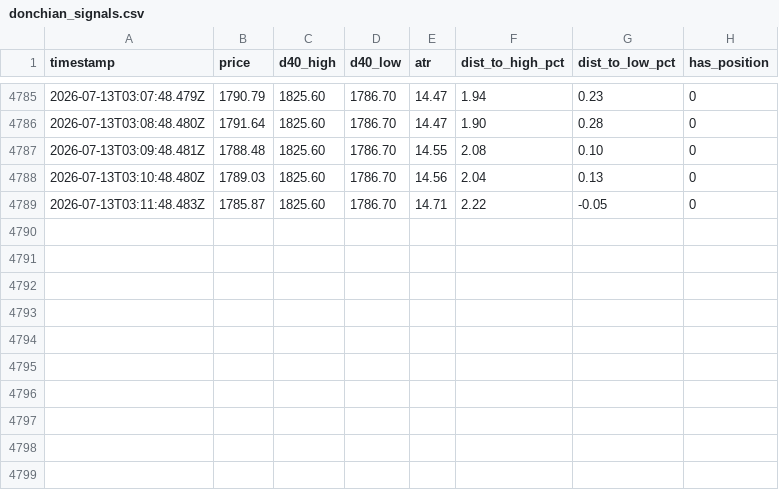
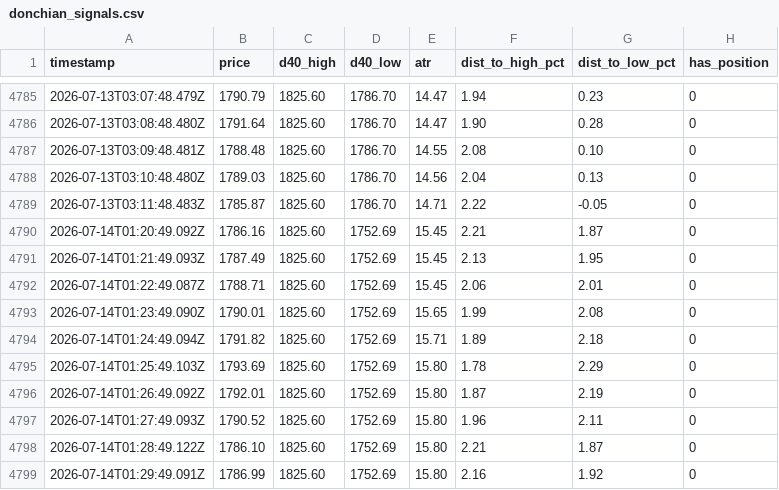
Before and after one commit to upperpulse/Eth-cone-upp, a CSV file: donchian_signals.csv, drawn as a sheet; only a part is shown, gaps mark what is left out.

```diff
--- a/donchian_signals.csv
+++ b/donchian_signals.csv
@@ -4789 +4789,11 @@ timestamp,price,d40_high,d40_low,atr,dist_to_high_pct,dist_to_low_pct,has_positi
 2026-07-13T03:11:48.483Z,1785.87,1825.60,1786.70,14.71,2.22,-0.05,0
+2026-07-14T01:20:49.092Z,1786.16,1825.60,1752.69,15.45,2.21,1.87,0
+2026-07-14T01:21:49.093Z,1787.49,1825.60,1752.69,15.45,2.13,1.95,0
+2026-07-14T01:22:49.087Z,1788.71,1825.60,1752.69,15.45,2.06,2.01,0
+2026-07-14T01:23:49.090Z,1790.01,1825.60,1752.69,15.65,1.99,2.08,0
+2026-07-14T01:24:49.094Z,1791.82,1825.60,1752.69,15.71,1.89,2.18,0
+2026-07-14T01:25:49.103Z,1793.69,1825.60,1752.69,15.80,1.78,2.29,0
+2026-07-14T01:26:49.092Z,1792.01,1825.60,1752.69,15.80,1.87,2.19,0
+2026-07-14T01:27:49.093Z,1790.52,1825.60,1752.69,15.80,1.96,2.11,0
+2026-07-14T01:28:49.122Z,1786.10,1825.60,1752.69,15.80,2.21,1.87,0
+2026-07-14T01:29:49.091Z,1786.99,1825.60,1752.69,15.80,2.16,1.92,0
```
Also changed, not shown: donchian_trades.csv, 2 other files.
